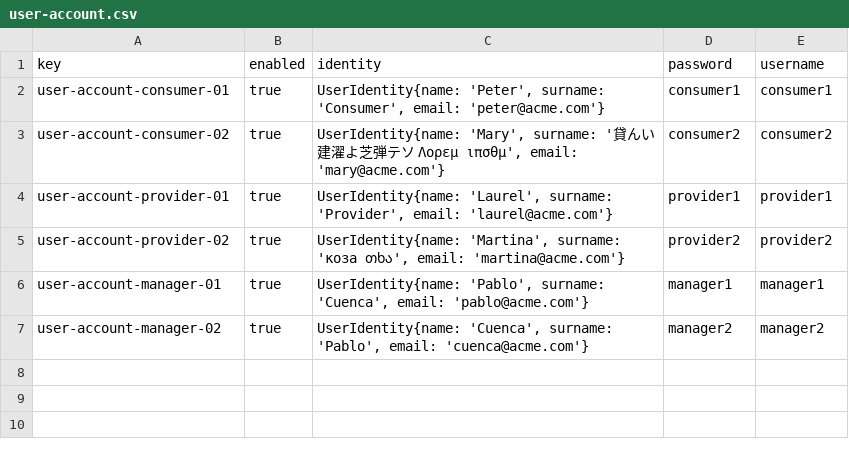
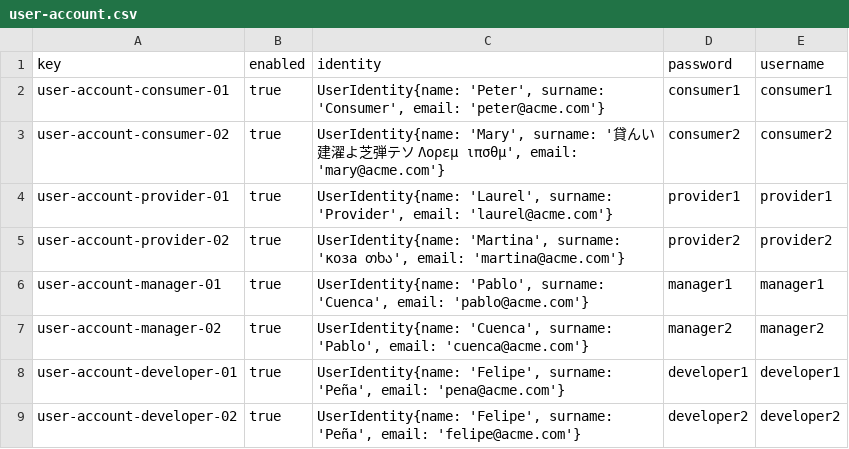
Before and after one commit to alvaro-us/Acme-One-C1.031, a CSV file: src/main/webapp/WEB-INF/resources/sample-data/user-account.csv, drawn as a sheet.

```diff
--- a/src/main/webapp/WEB-INF/resources/sample-data/user-account.csv
+++ b/src/main/webapp/WEB-INF/resources/sample-data/user-account.csv
@@ -7 +7,3 @@ user-account-manager-01,true,"UserIdentity{name: 'Pablo', surname: 'Cuenca', ema
 user-account-manager-02,true,"UserIdentity{name: 'Cuenca', surname: 'Pablo', email: 'cuenca@acme.com'}",manager2,manager2
+user-account-developer-01,true,"UserIdentity{name: 'Felipe', surname: 'Peña', email: 'pena@acme.com'}",developer1,developer1
+user-account-developer-02,true,"UserIdentity{name: 'Felipe', surname: 'Peña', email: 'felipe@acme.com'}",developer2,developer2
```
Also changed, not shown: 18 other files.
